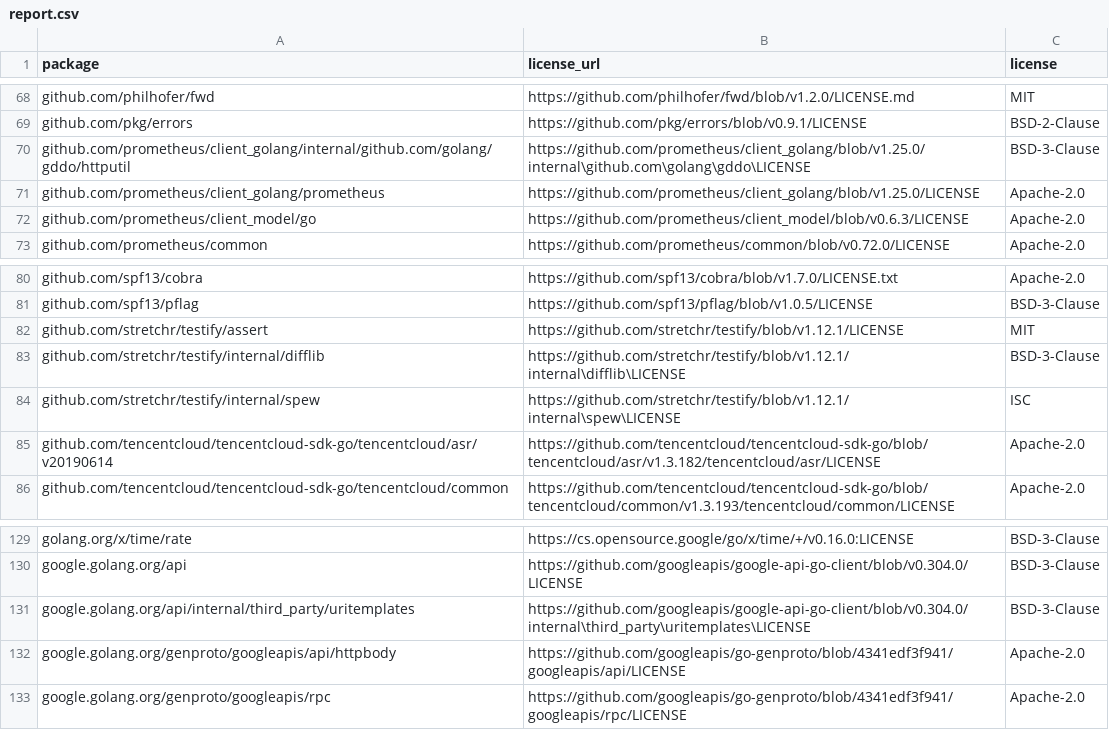
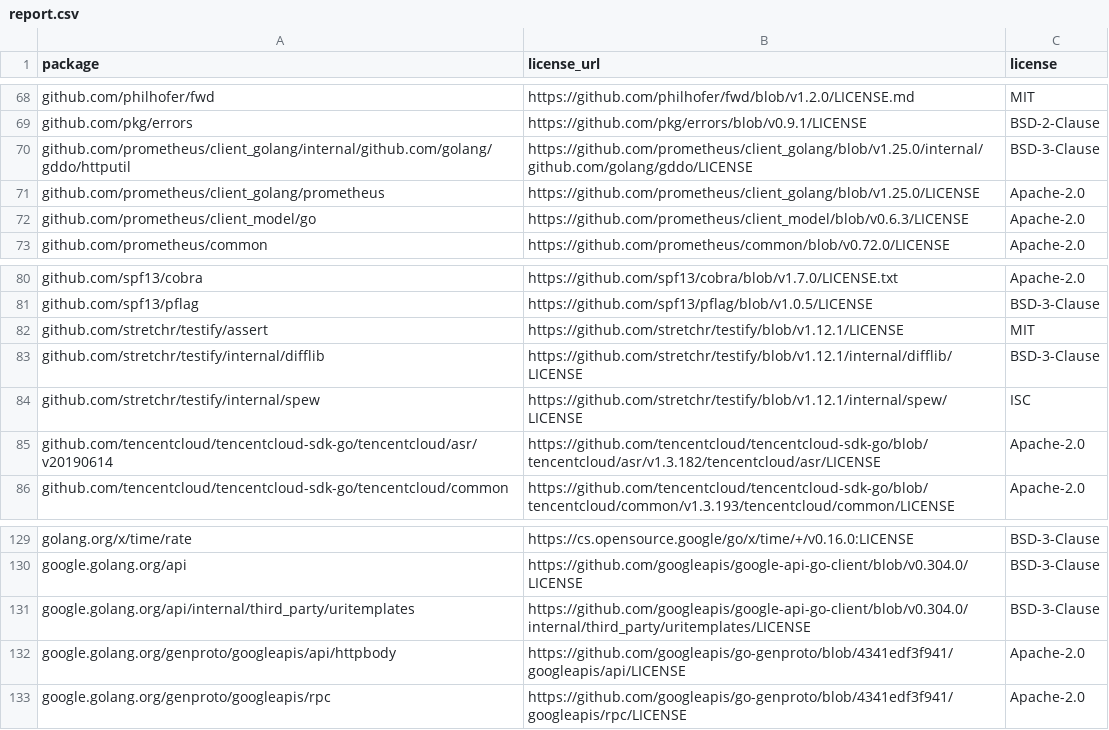
Before and after one commit to relanox/relanox, a CSV file: licenses/report.csv, drawn as a sheet; only a part is shown, gaps mark what is left out.

Commit message:
fix: normalize cross-platform dependency license report URLs

```diff
--- a/licenses/report.csv
+++ b/licenses/report.csv
@@ -69,3 +69,3 @@ github.com/philhofer/fwd,https://github.com/philhofer/fwd/blob/v1.2.0/LICENSE.md
 github.com/pkg/errors,https://github.com/pkg/errors/blob/v0.9.1/LICENSE,BSD-2-Clause
-github.com/prometheus/client_golang/internal/github.com/golang/gddo/httputil,https://github.com/prometheus/client_golang/blob/v1.25.0/internal\github.com\golang\gddo\LICENSE,BSD-3-Clause
+github.com/prometheus/client_golang/internal/github.com/golang/gddo/httputil,https://github.com/prometheus/client_golang/blob/v1.25.0/internal/github.com/golang/gddo/LICENSE,BSD-3-Clause
 github.com/prometheus/client_golang/prometheus,https://github.com/prometheus/client_golang/blob/v1.25.0/LICENSE,Apache-2.0
@@ -82,4 +82,4 @@ github.com/spf13/pflag,https://github.com/spf13/pflag/blob/v1.0.5/LICENSE,BSD-3-
 github.com/stretchr/testify/assert,https://github.com/stretchr/testify/blob/v1.12.1/LICENSE,MIT
-github.com/stretchr/testify/internal/difflib,https://github.com/stretchr/testify/blob/v1.12.1/internal\difflib\LICENSE,BSD-3-Clause
-github.com/stretchr/testify/internal/spew,https://github.com/stretchr/testify/blob/v1.12.1/internal\spew\LICENSE,ISC
+github.com/stretchr/testify/internal/difflib,https://github.com/stretchr/testify/blob/v1.12.1/internal/difflib/LICENSE,BSD-3-Clause
+github.com/stretchr/testify/internal/spew,https://github.com/stretchr/testify/blob/v1.12.1/internal/spew/LICENSE,ISC
 github.com/tencentcloud/tencentcloud-sdk-go/tencentcloud/asr/v20190614,https://github.com/tencentcloud/tencentcloud-sdk-go/blob/tencentcloud/asr/v1.3.182/tencentcloud/asr/LICENSE,Apache-2.0
@@ -130,3 +130,3 @@ golang.org/x/time/rate,https://cs.opensource.google/go/x/time/+/v0.16.0:LICENSE,
 google.golang.org/api,https://github.com/googleapis/google-api-go-client/blob/v0.304.0/LICENSE,BSD-3-Clause
-google.golang.org/api/internal/third_party/uritemplates,https://github.com/googleapis/google-api-go-client/blob/v0.304.0/internal\third_party\uritemplates\LICENSE,BSD-3-Clause
+google.golang.org/api/internal/third_party/uritemplates,https://github.com/googleapis/google-api-go-client/blob/v0.304.0/internal/third_party/uritemplates/LICENSE,BSD-3-Clause
 google.golang.org/genproto/googleapis/api/httpbody,https://github.com/googleapis/go-genproto/blob/4341edf3f941/googleapis/api/LICENSE,Apache-2.0
```
Also changed, not shown: 2 other files.
